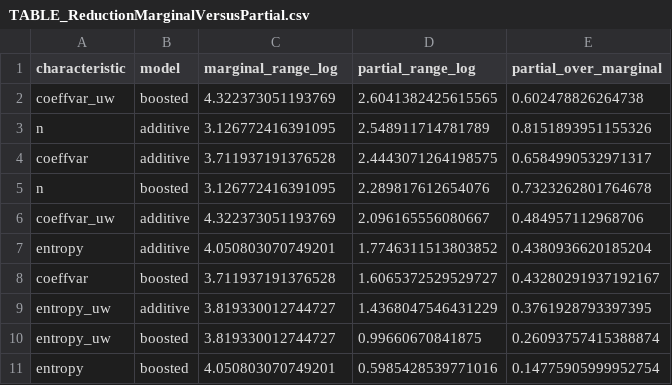
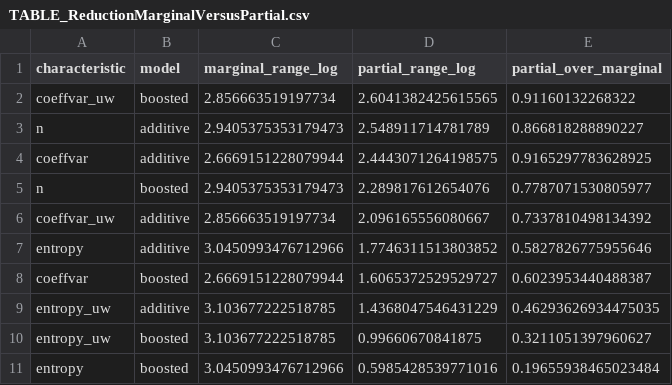
Before and after one commit to mtorres2941/CompareUQMethods, a CSV file: outputs/tables/TABLE_ReductionMarginalVersusPartial.csv, drawn as a sheet.

```diff
--- a/outputs/tables/TABLE_ReductionMarginalVersusPartial.csv
+++ b/outputs/tables/TABLE_ReductionMarginalVersusPartial.csv
@@ -1,11 +1,11 @@
 characteristic,model,marginal_range_log,partial_range_log,partial_over_marginal
-coeffvar_uw,boosted,4.322373051193769,2.6041382425615565,0.602478826264738
-n,additive,3.126772416391095,2.548911714781789,0.8151893951155326
-coeffvar,additive,3.711937191376528,2.4443071264198575,0.6584990532971317
-n,boosted,3.126772416391095,2.289817612654076,0.7323262801764678
-coeffvar_uw,additive,4.322373051193769,2.096165556080667,0.484957112968706
-entropy,additive,4.050803070749201,1.7746311513803852,0.4380936620185204
-coeffvar,boosted,3.711937191376528,1.6065372529529727,0.43280291937192167
-entropy_uw,additive,3.819330012744727,1.4368047546431229,0.3761928793397395
-entropy_uw,boosted,3.819330012744727,0.99660670841875,0.26093757415388874
-entropy,boosted,4.050803070749201,0.5985428539771016,0.14775905999952754
+coeffvar_uw,boosted,2.856663519197734,2.6041382425615565,0.91160132268322
+n,additive,2.9405375353179473,2.548911714781789,0.866818288890227
+coeffvar,additive,2.6669151228079944,2.4443071264198575,0.9165297783628925
+n,boosted,2.9405375353179473,2.289817612654076,0.7787071530805977
+coeffvar_uw,additive,2.856663519197734,2.096165556080667,0.7337810498134392
+entropy,additive,3.0450993476712966,1.7746311513803852,0.5827826775955646
+coeffvar,boosted,2.6669151228079944,1.6065372529529727,0.6023953440488387
+entropy_uw,additive,3.103677222518785,1.4368047546431229,0.46293626934475035
+entropy_uw,boosted,3.103677222518785,0.99660670841875,0.3211051397960627
+entropy,boosted,3.0450993476712966,0.5985428539771016,0.19655938465023484
```
Also changed, not shown: 19 other files.
